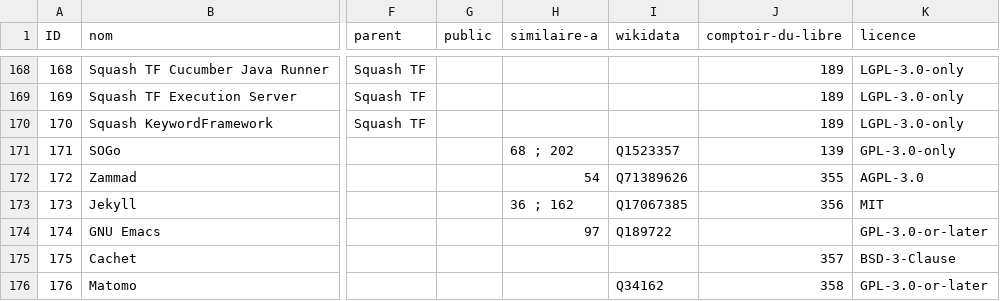
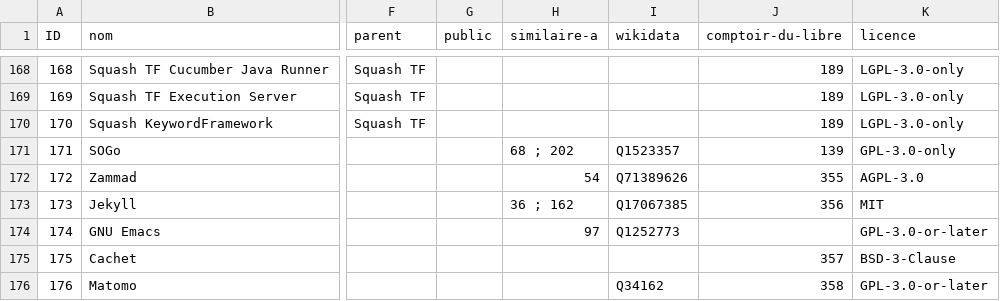
Before and after one commit to dzc34/sill, a CSV file: 2020/sill-2020.csv, drawn as a sheet; only a part is shown, gaps mark what is left out; the diff names each change by its address in the sheet, - before the commit and + after, or states it on an @@ line.

Commit message:
Mise à jour de la référence Wikidata pour GNU Emacs
<3

```diff
--- a/2020/sill-2020.csv
+++ b/2020/sill-2020.csv
-I174 (wikidata): Q189722
+I174 (wikidata): Q1252773
```
